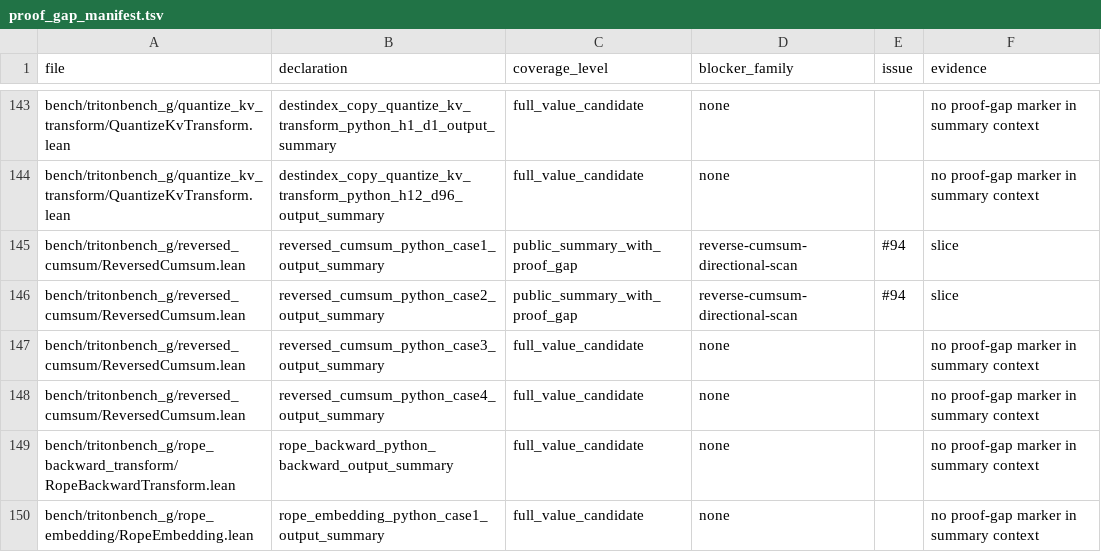
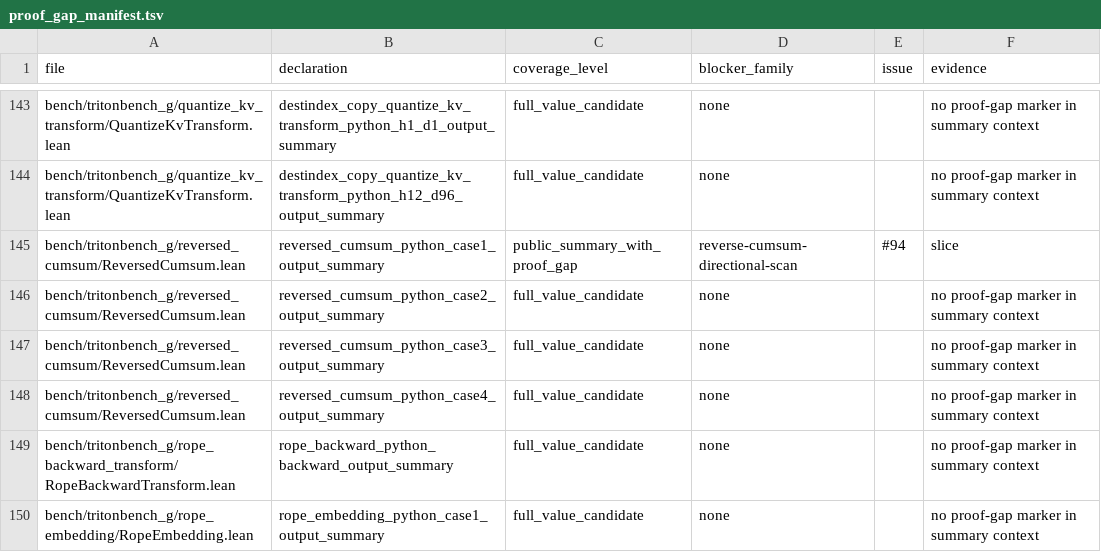
Before and after one commit to Lizn-zn/VeriTile, a TSV file: bench/tritonbench_g/proof_gap_manifest.tsv, drawn as a sheet; only a part is shown, gaps mark what is left out.

Commit message:
Upgrade reversed cumsum case2 proof

```diff
--- a/bench/tritonbench_g/proof_gap_manifest.tsv
+++ b/bench/tritonbench_g/proof_gap_manifest.tsv
@@ -145,3 +145,3 @@ bench/tritonbench_g/quantize_kv_transform/QuantizeKvTransform.lean	destindex_cop
 bench/tritonbench_g/reversed_cumsum/ReversedCumsum.lean	reversed_cumsum_python_case1_output_summary	public_summary_with_proof_gap	reverse-cumsum-directional-scan	#94	slice
-bench/tritonbench_g/reversed_cumsum/ReversedCumsum.lean	reversed_cumsum_python_case2_output_summary	public_summary_with_proof_gap	reverse-cumsum-directional-scan	#94	slice
+bench/tritonbench_g/reversed_cumsum/ReversedCumsum.lean	reversed_cumsum_python_case2_output_summary	full_value_candidate	none		no proof-gap marker in summary context
 bench/tritonbench_g/reversed_cumsum/ReversedCumsum.lean	reversed_cumsum_python_case3_output_summary	full_value_candidate	none		no proof-gap marker in summary context
```
Also changed, not shown: 3 other files.
